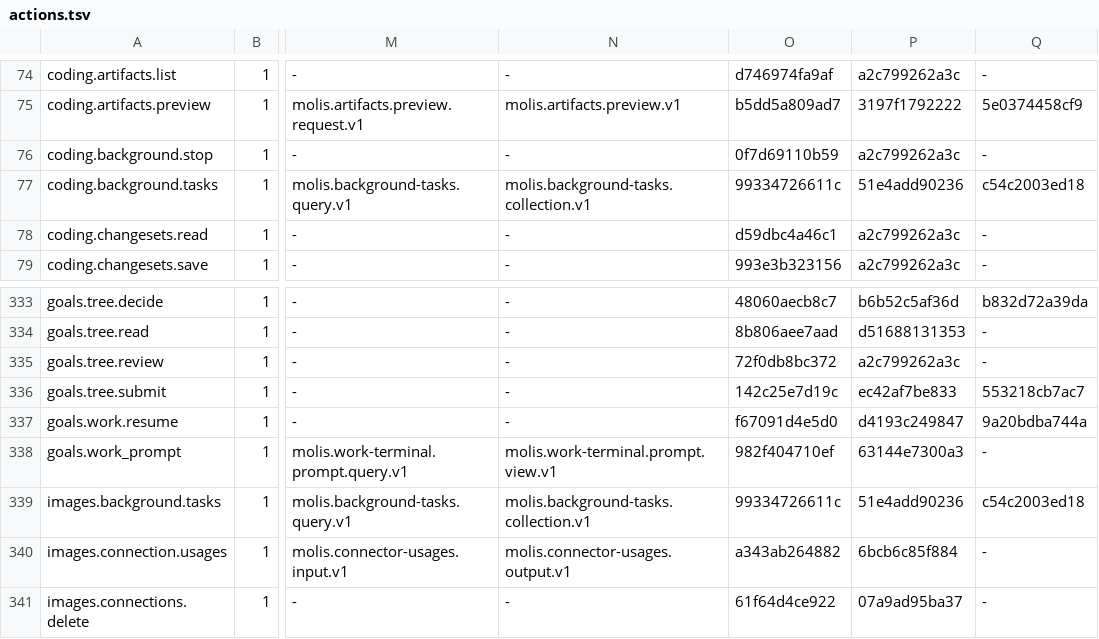
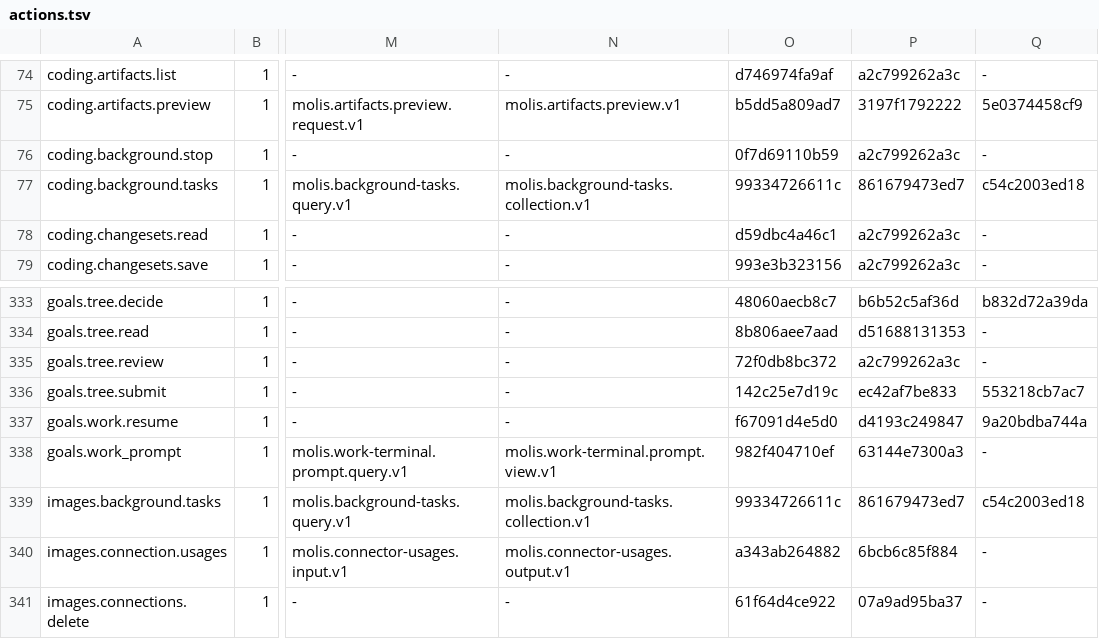
Before and after one commit to molis-ai/molis-work, a TSV file: tooling/gates/actions/actions.tsv, drawn as a sheet; only a part is shown, gaps mark what is left out; the diff names each change by its address in the sheet, - before the commit and + after, or states it on an @@ line.

```diff
--- a/tooling/gates/actions/actions.tsv
+++ b/tooling/gates/actions/actions.tsv
-P77: 51e4add90236
+P77: 861679473ed7
-P339: 51e4add90236
+P339: 861679473ed7
```
Also changed, not shown: tooling/gates/actions/host-actions.tsv, 51 other files.
